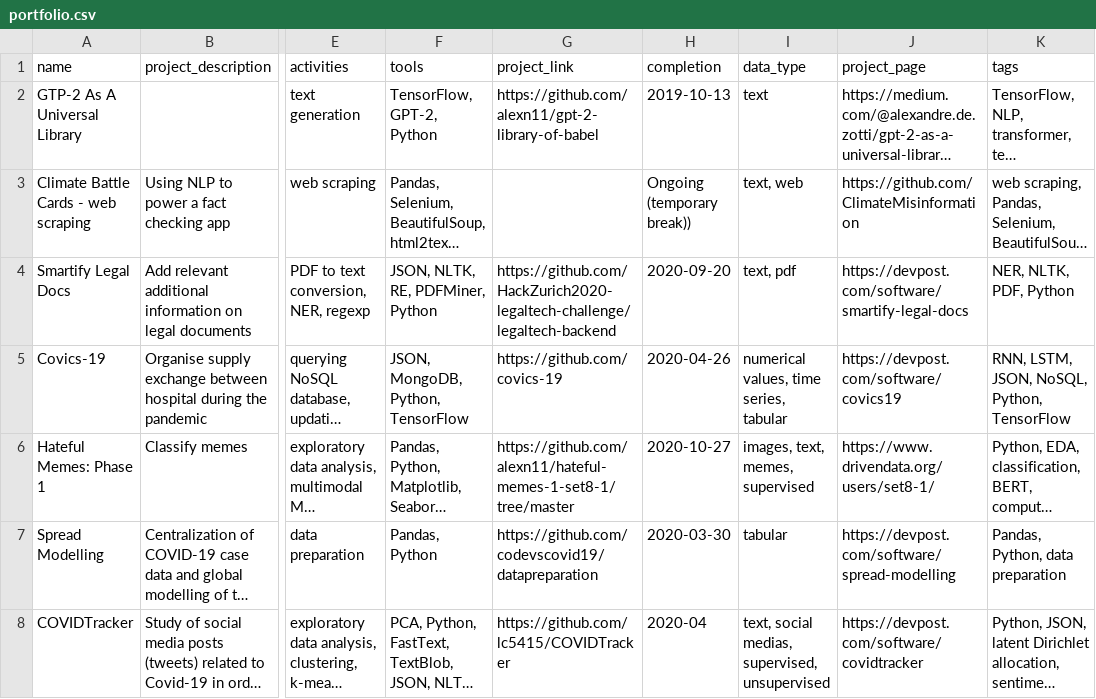
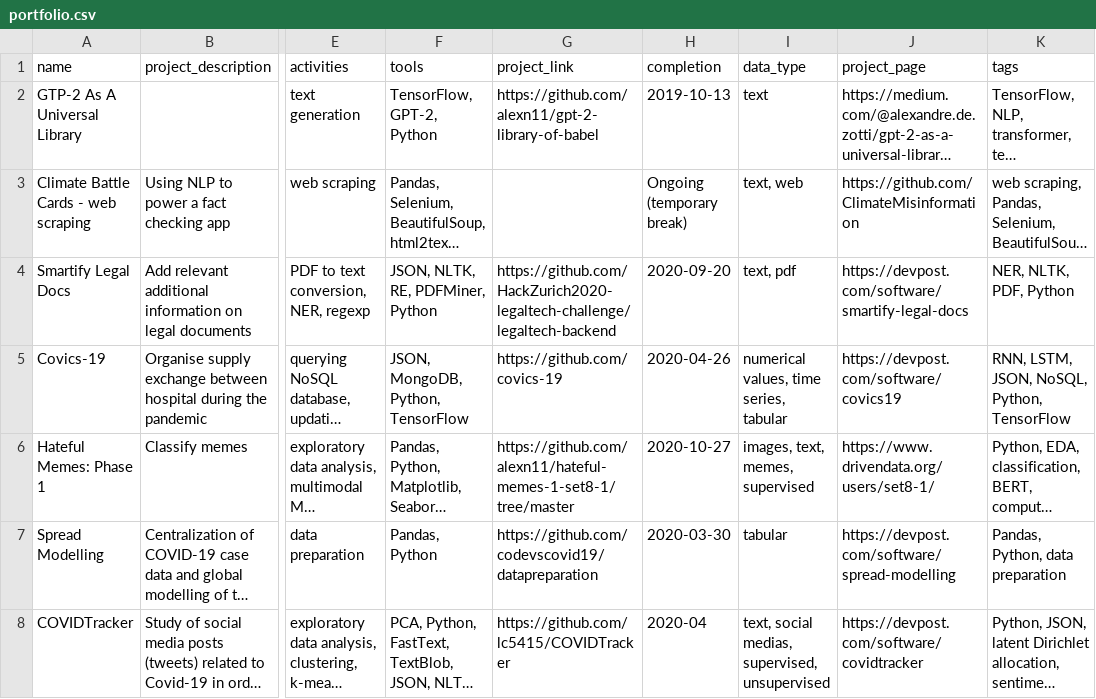
Before and after one commit to alexn11/alexn11-portfolio, a CSV file: static/data/portfolio.csv, drawn as a sheet; only a part is shown, gaps mark what is left out; long unchanged cells end in …; the diff names each change by its address in the sheet, - before the commit and + after, or states it on an @@ line.

Commit message:
rm extra parenthesis

```diff
--- a/static/data/portfolio.csv
+++ b/static/data/portfolio.csv
-H3 (completion): Ongoing (temporary break))
+H3 (completion): Ongoing (temporary break)
```
